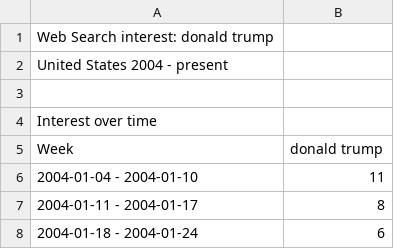
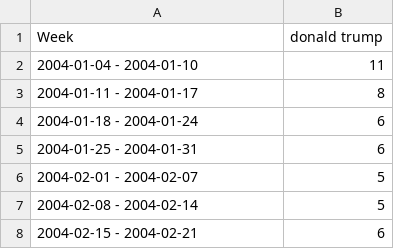
Before and after one commit to Yustynn/demography, a CSV file: server/db/upload-files/user:56aa815fafcede2c094ec33d-dataset:56af905ec0775b341efe9acd.csv, drawn as a sheet; only a part is shown; the shorter side is filled out with more unchanged rows.

```diff
--- a/server/db/upload-files/user:56aa815fafcede2c094ec33d-dataset:56af905ec0775b341efe9acd.csv
+++ b/server/db/upload-files/user:56aa815fafcede2c094ec33d-dataset:56af905ec0775b341efe9acd.csv
@@ -1,5 +1 @@
-Web Search interest: donald trump
-United States 2004 - present
-
-Interest over time
 Week,donald trump
```
Also changed, not shown: 4 other files.
